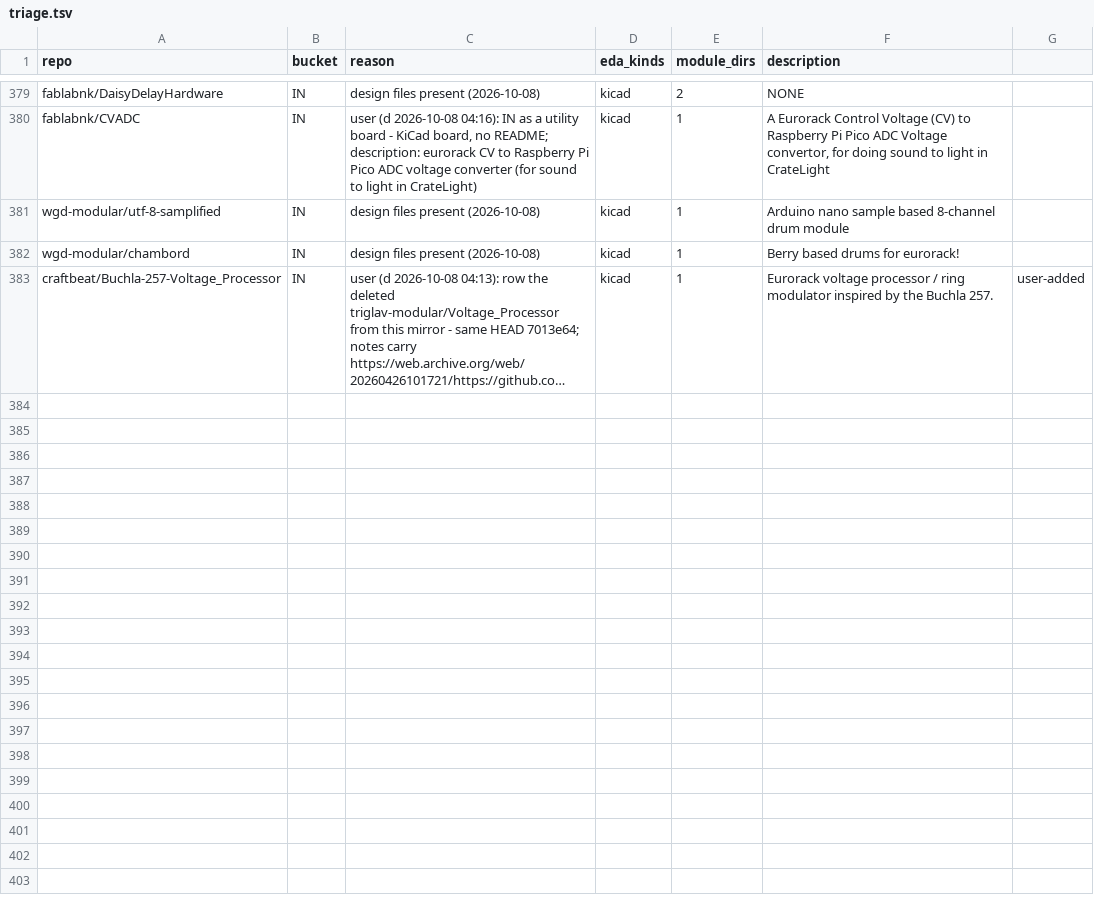
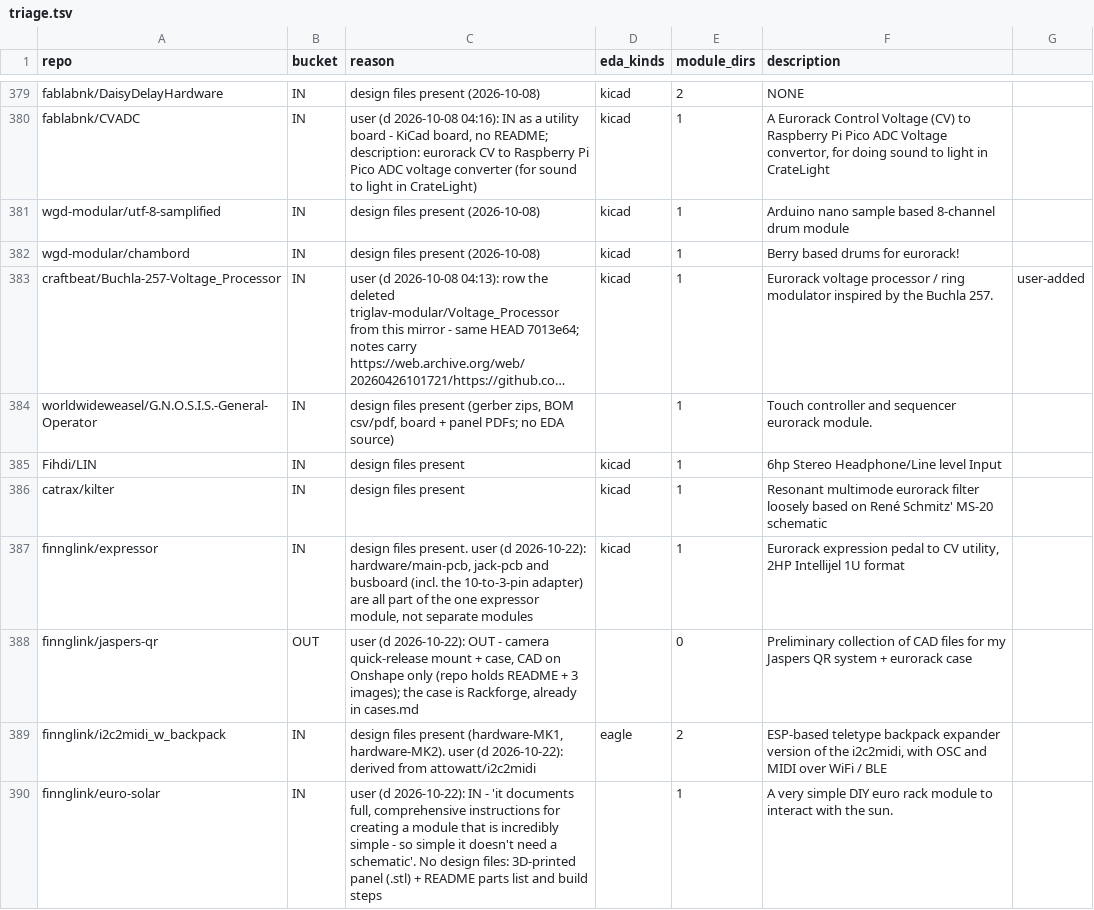
Before and after one commit to daaaaaaaaaniel/my-awesome-eurorack, a TSV file: data/triage.tsv, drawn as a sheet; only a part is shown, gaps mark what is left out; long unchanged cells end in …; the diff names each change by its address in the sheet, - before the commit and + after, or states it on an @@ line.

```diff
--- a/data/triage.tsv
+++ b/data/triage.tsv
+row 384: worldwideweasel/G.N.O.S.I.S.-General-Operator | IN | design files present (gerber zips, BOM csv/pdf, board + panel PDFs; no EDA source) |  | 1 | Touch controller and sequencer eurorack module.
+row 385: Fihdi/LIN | IN | design files present | kicad | 1 | 6hp Stereo Headphone/Line level Input
+row 386: catrax/kilter | IN | design files present | kicad | 1 | Resonant multimode eurorack filter loosely based on René Schmitz' MS-20 schematic
+row 387: finnglink/expressor | IN | design files present. user (d 2026-10-22): hardware/main-pcb, jack-pcb and busboard (incl. the 10-to-3-pin adapter) are all part of the one expressor module, not separate modules | kicad | 1 | Eurorack expression pedal to CV utility, 2HP Intellijel 1U format
+row 388: finnglink/jaspers-qr | OUT | user (d 2026-10-22): OUT - camera quick-release mount + case, CAD on Onshape only (repo holds README + 3 images); the case is Rackforge, already in cases.md |  | 0 | Preliminary collection of CAD files for my Jaspers QR system + eurorack case
+row 389: finnglink/i2c2midi_w_backpack | IN | design files present (hardware-MK1, hardware-MK2). user (d 2026-10-22): derived from attowatt/i2c2midi | eagle | 2 | ESP-based teletype backpack expander version of the i2c2midi, with OSC and MIDI over WiFi / BLE
+row 390: finnglink/euro-solar | IN | user (d 2026-10-22): IN - 'it documents full, comprehensive instructions for creating a module that is incredibly simple - so simple it doesn't need a schematic'. No design files: 3D-printed panel (.stl) + README parts list and build steps |  | 1 | A very simple DIY euro rack module to interact with the sun.
```
Also changed, not shown: data/inventory.tsv, data/runlist.tsv, 9 other files.
